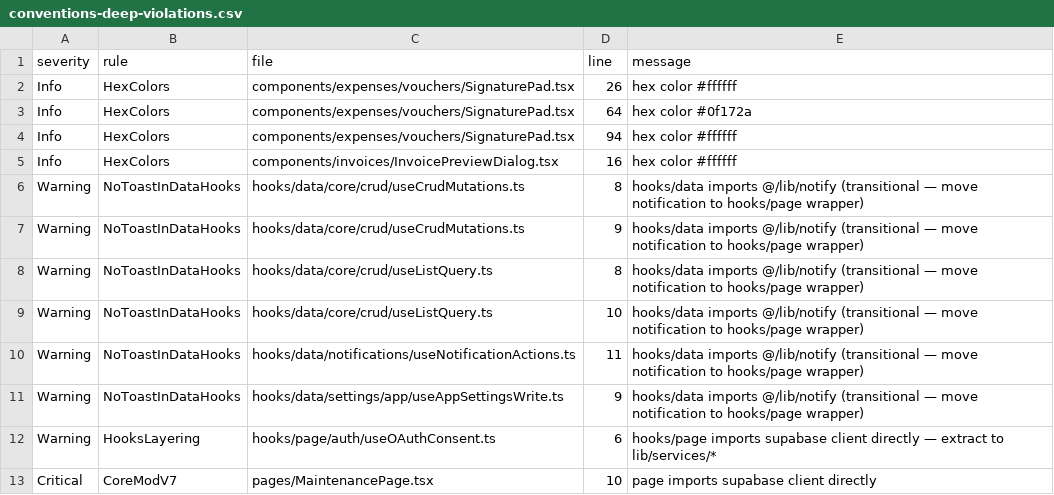
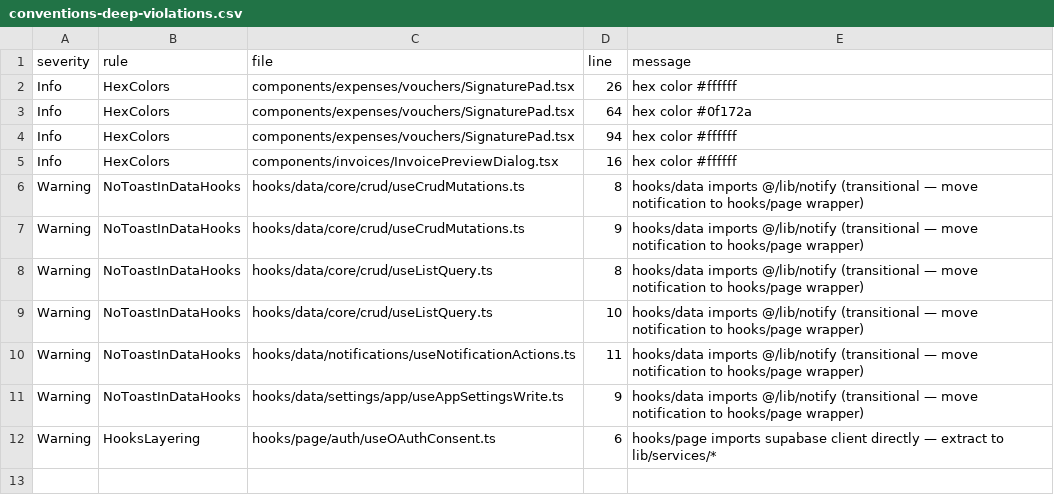
Before and after one commit to marzoouq/waqf-mr, a CSV file: audit/conventions-deep-violations.csv, drawn as a sheet.

```diff
--- a/audit/conventions-deep-violations.csv
+++ b/audit/conventions-deep-violations.csv
@@ -12,2 +12 @@ Warning,NoToastInDataHooks,hooks/data/settings/app/useAppSettingsWrite.ts,9,"hoo
 Warning,HooksLayering,hooks/page/auth/useOAuthConsent.ts,6,"hooks/page imports supabase client directly — extract to lib/services/*"
-Critical,CoreModV7,pages/MaintenancePage.tsx,10,"page imports supabase client directly"
```
Also changed, not shown: 3 other files.
